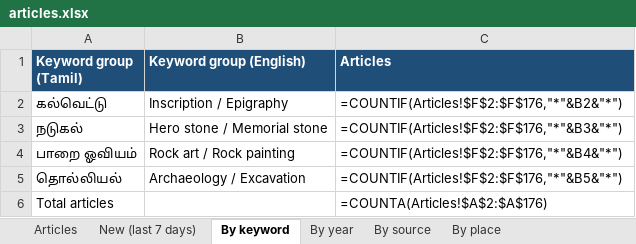
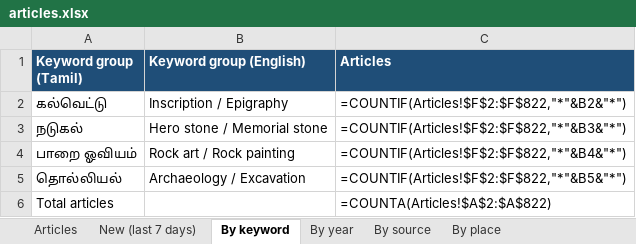
Before and after one commit to Udhayan26/tamil-epigraphy-news-v2, an Excel workbook: data/articles.xlsx, sheet By keyword, drawn as a sheet; values as stored, in another font and other column widths than the file's, no borders; formulas without a stored value are shown as written; the diff names each change by its address in the sheet, - before the commit and + after, or states it on an @@ line.

```diff
--- a/data/articles.xlsx (sheet By keyword)
+++ b/data/articles.xlsx (sheet By keyword)
-C2 (Articles): =COUNTIF(Articles!$F$2:$F$176,"*"&B2&"*")
+C2 (Articles): =COUNTIF(Articles!$F$2:$F$822,"*"&B2&"*")
-C3 (Articles): =COUNTIF(Articles!$F$2:$F$176,"*"&B3&"*")
+C3 (Articles): =COUNTIF(Articles!$F$2:$F$822,"*"&B3&"*")
-C4 (Articles): =COUNTIF(Articles!$F$2:$F$176,"*"&B4&"*")
+C4 (Articles): =COUNTIF(Articles!$F$2:$F$822,"*"&B4&"*")
-C5 (Articles): =COUNTIF(Articles!$F$2:$F$176,"*"&B5&"*")
+C5 (Articles): =COUNTIF(Articles!$F$2:$F$822,"*"&B5&"*")
-C6 (Articles): =COUNTA(Articles!$A$2:$A$176)
+C6 (Articles): =COUNTA(Articles!$A$2:$A$822)
```
Also changed, not shown: sheet Articles, sheet New (last 7 days), sheet By source, sheet By year, sheet By place, 4 other files.
